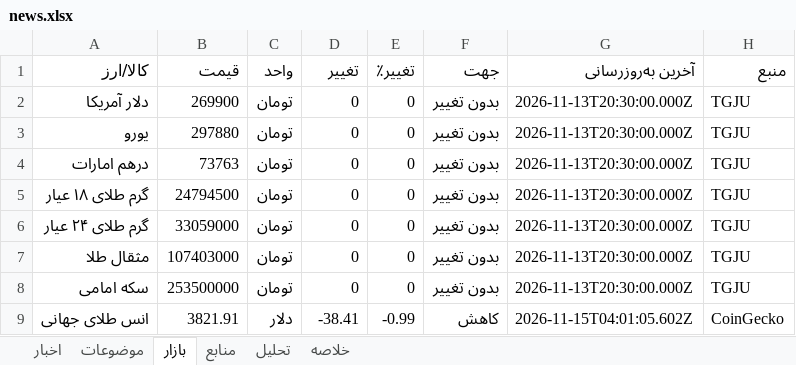
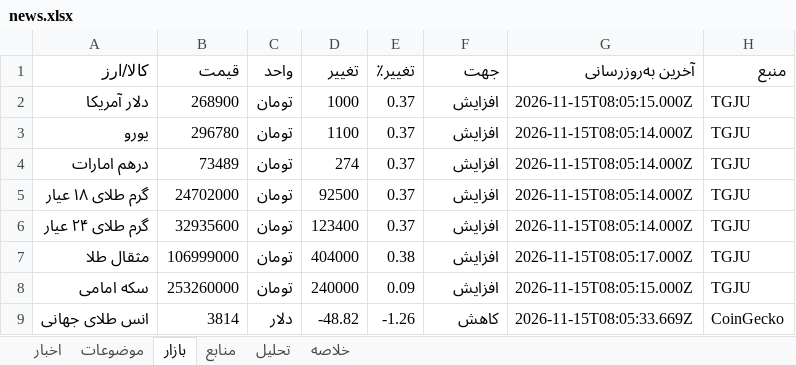
Before and after one commit to legolasoriginall/news-radar, an Excel workbook: news.xlsx, sheet بازار, drawn as a sheet; values as stored, in another font and other column widths than the file's, no borders; the diff names each change by its address in the sheet, - before the commit and + after, or states it on an @@ line.

```diff
--- a/news.xlsx (sheet بازار)
+++ b/news.xlsx (sheet بازار)
-B2 (قیمت): 269900
+B2 (قیمت): 268900
-D2 (تغییر): 0
+D2 (تغییر): 1000
-E2:E6 (تغییر٪): 0
+E2:E6 (تغییر٪): 0.37
-F2:F8 (جهت): بدون تغییر
+F2:F8 (جهت): افزایش
-G2 (آخرین به‌روزرسانی): 2026-11-13T20:30:00.000Z
+G2 (آخرین به‌روزرسانی): 2026-11-15T08:05:15.000Z
-B3 (قیمت): 297880
+B3 (قیمت): 296780
-D3 (تغییر): 0
+D3 (تغییر): 1100
-G3:G6 (آخرین به‌روزرسانی): 2026-11-13T20:30:00.000Z
+G3:G6 (آخرین به‌روزرسانی): 2026-11-15T08:05:14.000Z
-B4 (قیمت): 73763
+B4 (قیمت): 73489
-D4 (تغییر): 0
+D4 (تغییر): 274
-B5 (قیمت): 24794500
+B5 (قیمت): 24702000
-D5 (تغییر): 0
+D5 (تغییر): 92500
-B6 (قیمت): 33059000
+B6 (قیمت): 32935600
-D6 (تغییر): 0
+D6 (تغییر): 123400
-B7 (قیمت): 107403000
+B7 (قیمت): 106999000
-D7 (تغییر): 0
+D7 (تغییر): 404000
-E7 (تغییر٪): 0
+E7 (تغییر٪): 0.38
-G7 (آخرین به‌روزرسانی): 2026-11-13T20:30:00.000Z
+G7 (آخرین به‌روزرسانی): 2026-11-15T08:05:17.000Z
-B8 (قیمت): 253500000
+B8 (قیمت): 253260000
-D8 (تغییر): 0
+D8 (تغییر): 240000
-E8 (تغییر٪): 0
+E8 (تغییر٪): 0.09
-G8 (آخرین به‌روزرسانی): 2026-11-13T20:30:00.000Z
+G8 (آخرین به‌روزرسانی): 2026-11-15T08:05:15.000Z
-B9 (قیمت): 3821.91
+B9 (قیمت): 3814
-D9 (تغییر): -38.41
+D9 (تغییر): -48.82
-E9 (تغییر٪): -0.99
+E9 (تغییر٪): -1.26
-G9 (آخرین به‌روزرسانی): 2026-11-15T04:01:05.602Z
+G9 (آخرین به‌روزرسانی): 2026-11-15T08:05:33.669Z
```
Also changed, not shown: sheet اخبار, sheet منابع, sheet موضوعات, sheet تحلیل, sheet خلاصه, 5 other files.
